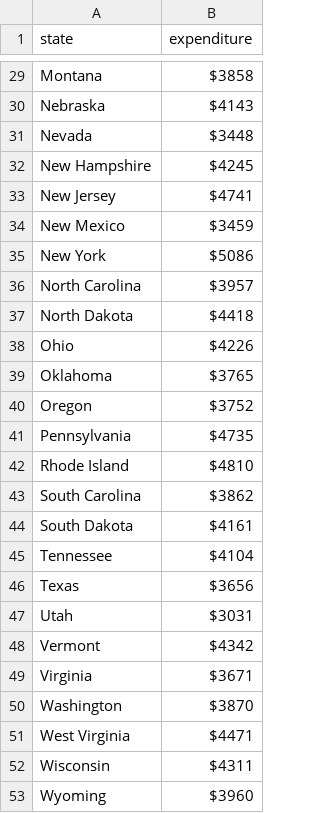
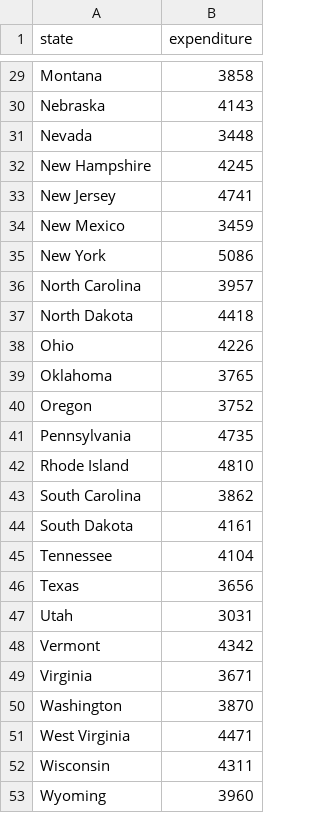
Before and after one commit to pcn006/Projects, a CSV file: healthcare/healthcare_2000.csv, drawn as a sheet; only a part is shown, gaps mark what is left out; the diff covers the shown part only.

```diff
--- a/healthcare/healthcare_2000.csv
+++ b/healthcare/healthcare_2000.csv
@@ -29,25 +29,25 @@
-"Montana","$3858"
-"Nebraska","$4143"
-"Nevada","$3448"
-"New Hampshire","$4245"
-"New Jersey","$4741"
-"New Mexico","$3459"
-"New York","$5086"
-"North Carolina","$3957"
-"North Dakota","$4418"
-"Ohio","$4226"
-"Oklahoma","$3765"
-"Oregon","$3752"
-"Pennsylvania","$4735"
-"Rhode Island","$4810"
-"South Carolina","$3862"
-"South Dakota","$4161"
-"Tennessee","$4104"
-"Texas","$3656"
-"Utah","$3031"
-"Vermont","$4342"
-"Virginia","$3671"
-"Washington","$3870"
-"West Virginia","$4471"
-"Wisconsin","$4311"
-"Wyoming","$3960"
+Montana,3858
+Nebraska,4143
+Nevada,3448
+New Hampshire,4245
+New Jersey,4741
+New Mexico,3459
+New York,5086
+North Carolina,3957
+North Dakota,4418
+Ohio,4226
+Oklahoma,3765
+Oregon,3752
+Pennsylvania,4735
+Rhode Island,4810
+South Carolina,3862
+South Dakota,4161
+Tennessee,4104
+Texas,3656
+Utah,3031
+Vermont,4342
+Virginia,3671
+Washington,3870
+West Virginia,4471
+Wisconsin,4311
+Wyoming,3960
```
Also changed, not shown: 27 edited cells elsewhere in this file, 1 other file.
